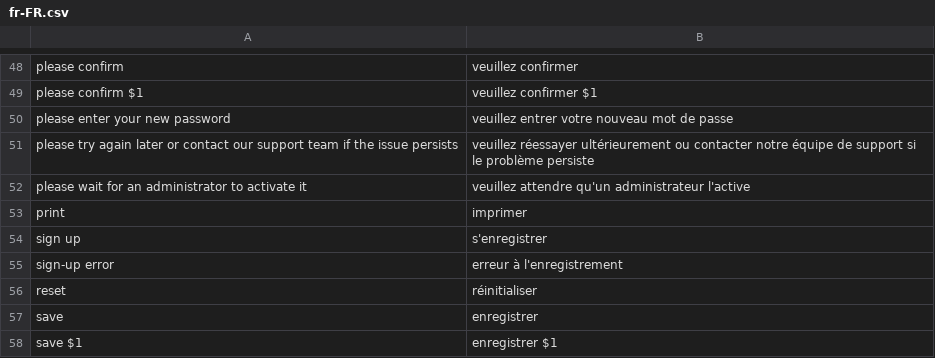
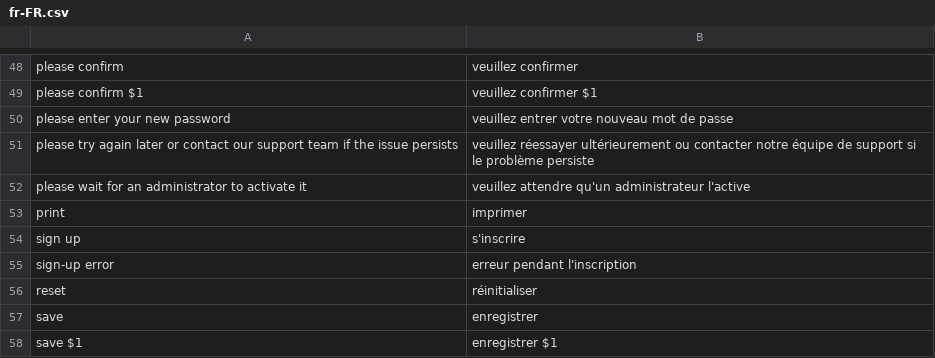
Before and after one commit to itrocks-ts/framework, a CSV file: fr-FR.csv, drawn as a sheet; only a part is shown, gaps mark what is left out.

Commit message:
Better 'sign up' translation

```diff
--- a/fr-FR.csv
+++ b/fr-FR.csv
@@ -53,4 +53,4 @@ please wait for an administrator to activate it;veuillez attendre qu'un administ
 print;imprimer
-sign up;s'enregistrer
-sign-up error;erreur à l'enregistrement
+sign up;s'inscrire
+sign-up error;erreur pendant l'inscription
 reset;réinitialiser
```
Also changed, not shown: 1 other file.
